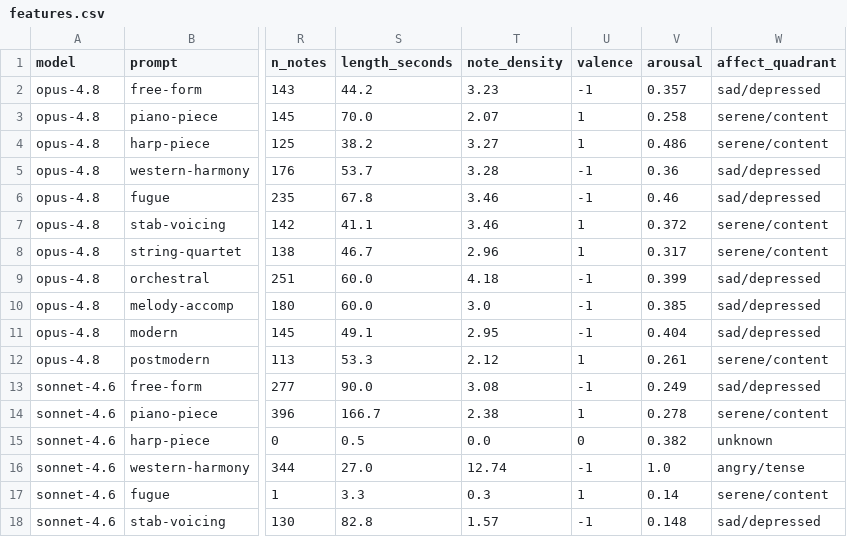
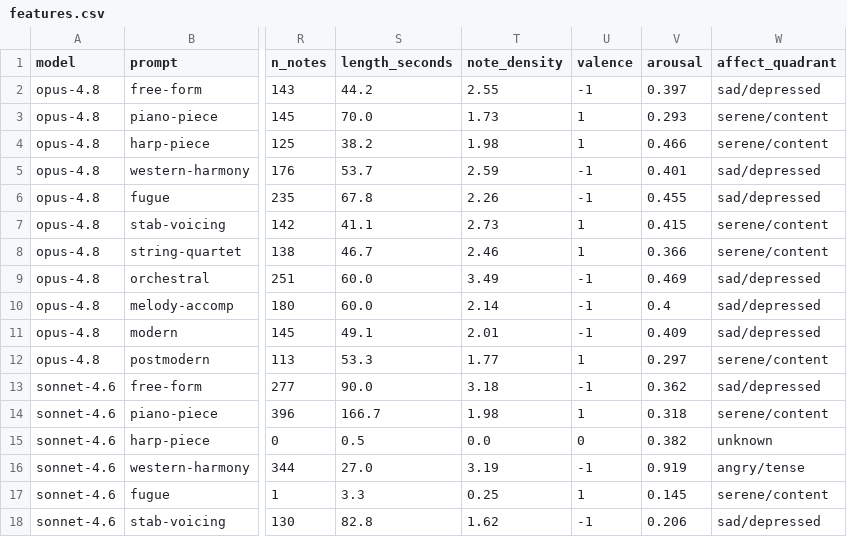
Before and after one commit to nateykang/llm-music-expression, a CSV file: docs/data/20260618_223955__models_4_prompts_11/features.csv, drawn as a sheet; only a part is shown, gaps mark what is left out; the diff covers the shown part only; the diff names each change by its address in the sheet, - before the commit and + after, or states it on an @@ line.

```diff
--- a/docs/data/20260618_223955__models_4_prompts_11/features.csv
+++ b/docs/data/20260618_223955__models_4_prompts_11/features.csv
-T2 (note_density): 3.23
+T2 (note_density): 2.55
-V2 (arousal): 0.357
+V2 (arousal): 0.397
-T3 (note_density): 2.07
+T3 (note_density): 1.73
-V3 (arousal): 0.258
+V3 (arousal): 0.293
-T4 (note_density): 3.27
+T4 (note_density): 1.98
-V4 (arousal): 0.486
+V4 (arousal): 0.466
-T5 (note_density): 3.28
+T5 (note_density): 2.59
-V5 (arousal): 0.36
+V5 (arousal): 0.401
-T6 (note_density): 3.46
+T6 (note_density): 2.26
-V6 (arousal): 0.46
+V6 (arousal): 0.455
-T7 (note_density): 3.46
+T7 (note_density): 2.73
-V7 (arousal): 0.372
+V7 (arousal): 0.415
-T8 (note_density): 2.96
+T8 (note_density): 2.46
-V8 (arousal): 0.317
+V8 (arousal): 0.366
-T9 (note_density): 4.18
+T9 (note_density): 3.49
-V9 (arousal): 0.399
+V9 (arousal): 0.469
-T10 (note_density): 3.0
+T10 (note_density): 2.14
-V10 (arousal): 0.385
+V10 (arousal): 0.4
-T11 (note_density): 2.95
+T11 (note_density): 2.01
-V11 (arousal): 0.404
+V11 (arousal): 0.409
-T12 (note_density): 2.12
+T12 (note_density): 1.77
-V12 (arousal): 0.261
+V12 (arousal): 0.297
-T13 (note_density): 3.08
+T13 (note_density): 3.18
-V13 (arousal): 0.249
+V13 (arousal): 0.362
-T14 (note_density): 2.38
+T14 (note_density): 1.98
-V14 (arousal): 0.278
+V14 (arousal): 0.318
-T16 (note_density): 12.74
+T16 (note_density): 3.19
-V16 (arousal): 1.0
+V16 (arousal): 0.919
-T17 (note_density): 0.3
+T17 (note_density): 0.25
-V17 (arousal): 0.14
+V17 (arousal): 0.145
-T18 (note_density): 1.57
+T18 (note_density): 1.62
-V18 (arousal): 0.148
+V18 (arousal): 0.206
```
Also changed, not shown: 41 edited cells elsewhere in this file, docs/data/20260617_161331__models_4_prompts_11/features.csv, docs/data/20260618_164319__models_4_prompts_11/features.csv, 5 other files.
